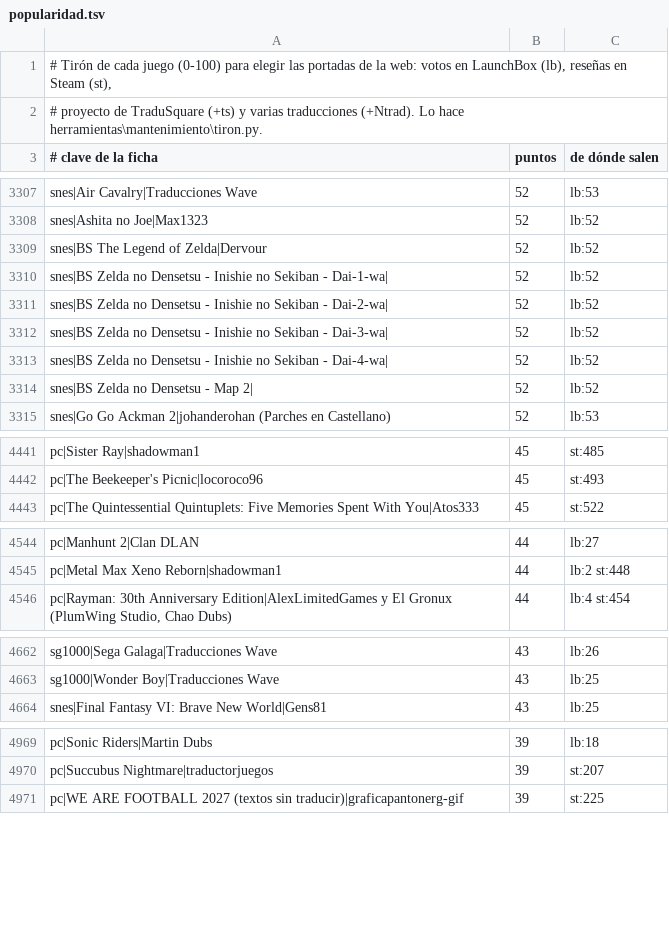
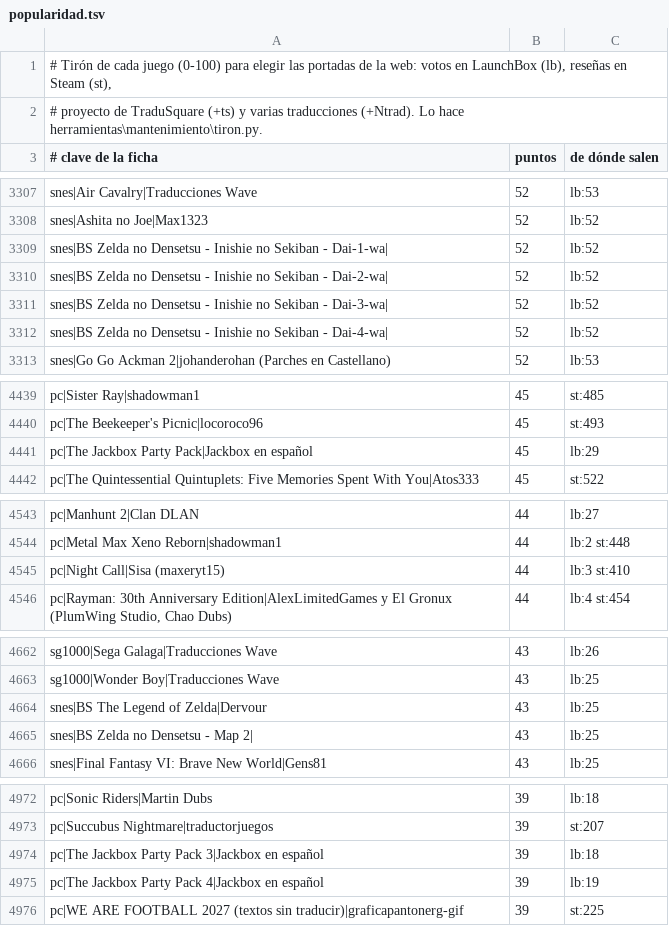
Before and after one commit to alucardog-dotcom/biblioteca-traducciones, a TSV file: web/popularidad.tsv, drawn as a sheet; only a part is shown, gaps mark what is left out; removed rows and columns are numbered as before the commit, all else as after; the diff covers the shown part only; the diff names each change by its address in the sheet, - before the commit and + after, or states it on an @@ line.

```diff
--- a/web/popularidad.tsv
+++ b/web/popularidad.tsv
-row 3309: snes|BS The Legend of Zelda|Dervour | 52 | lb:52
-row 3314: snes|BS Zelda no Densetsu - Map 2| | 52 | lb:52
+row 4441: pc|The Jackbox Party Pack|Jackbox en español | 45 | lb:29
+row 4545: pc|Night Call|Sisa (maxeryt15) | 44 | lb:3 st:410
+row 4664: snes|BS The Legend of Zelda|Dervour | 43 | lb:25
+row 4665: snes|BS Zelda no Densetsu - Map 2| | 43 | lb:25
+row 4974: pc|The Jackbox Party Pack 3|Jackbox en español | 39 | lb:18
+row 4975: pc|The Jackbox Party Pack 4|Jackbox en español | 39 | lb:19
```
Also changed, not shown: 5 added rows and 8 edited cells elsewhere in this file, 7 other files.
